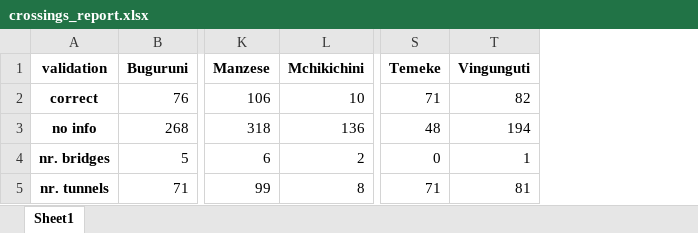
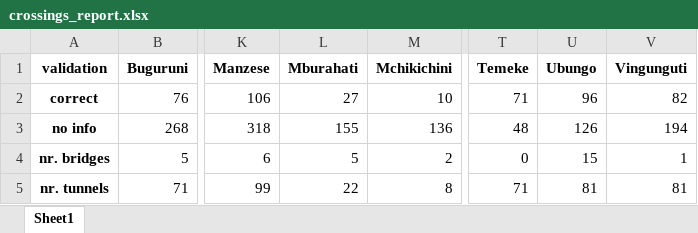
Before and after one commit to openearth/hydro-osm, an Excel workbook: sample_data/report_files/crossings_report.xlsx, sheet Sheet1, drawn as a sheet; only a part is shown, gaps mark what is left out; values as stored, in another font and other column widths than the file's, no borders; the diff names each change by its address in the sheet, - before the commit and + after, or states it on an @@ line.

Commit message:
modified plot routines, now including drainage new sample report files, including the last 2 wards of Ramani Huria 1.0

```diff
--- a/sample_data/report_files/crossings_report.xlsx (sheet Sheet1)
+++ b/sample_data/report_files/crossings_report.xlsx (sheet Sheet1)
+column L (Mburahati), rows 2-5: 27 | 155 | 5 | 22
+column U (Ubungo), rows 2-5: 96 | 126 | 15 | 81
```
Also changed, not shown: sample_data/report_files/data_model_channels_report.xlsx, 5 other files.
